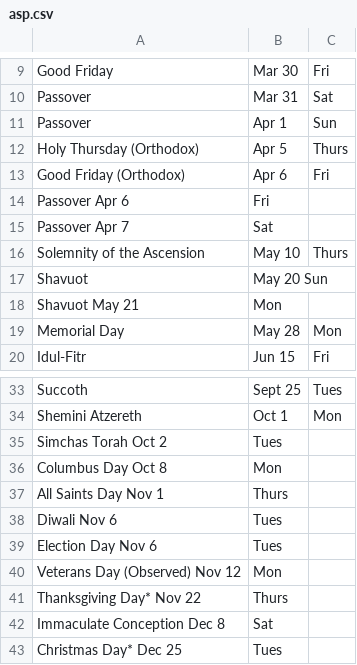
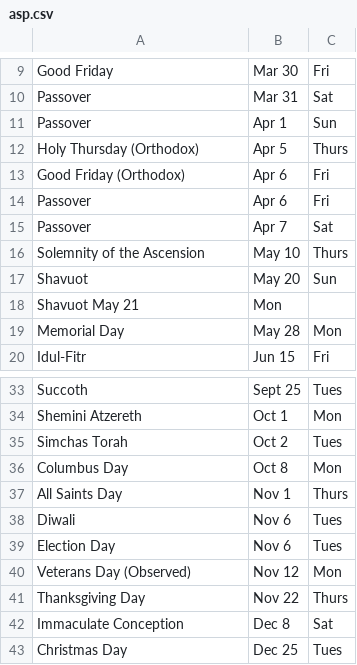
Before and after one commit to steveraaen/rnstreetparker, a CSV file: asp.csv, drawn as a sheet; only a part is shown, gaps mark what is left out.

```diff
--- a/asp.csv
+++ b/asp.csv
@@ -13,6 +13,6 @@ Holy Thursday (Orthodox), Apr 5, Thurs
 Good Friday (Orthodox), Apr 6, Fri
-Passover  Apr 6, Fri
-Passover  Apr 7, Sat
+Passover,  Apr 6, Fri
+Passover,  Apr 7, Sat
 Solemnity of the Ascension, May 10, Thurs
-Shavuot, May 20 Sun
+Shavuot, May 20, Sun
 Shavuot May 21, Mon
@@ -34,10 +34,10 @@ Succoth,Sept 25, Tues
 Shemini Atzereth, Oct 1, Mon
-Simchas Torah Oct 2, Tues
-Columbus Day Oct 8, Mon
-All Saints Day Nov 1, Thurs
-Diwali Nov 6, Tues
-Election Day Nov 6, Tues
-Veterans Day (Observed) Nov 12, Mon
-Thanksgiving Day* Nov 22, Thurs
-Immaculate Conception Dec 8, Sat
-Christmas Day* Dec 25, Tues
+Simchas Torah, Oct 2, Tues
+Columbus Day, Oct 8, Mon
+All Saints Day, Nov 1, Thurs
+Diwali, Nov 6, Tues
+Election Day, Nov 6, Tues
+Veterans Day (Observed), Nov 12, Mon
+Thanksgiving Day, Nov 22, Thurs
+Immaculate Conception, Dec 8, Sat
+Christmas Day, Dec 25, Tues
```
Also changed, not shown: 18 other files.
